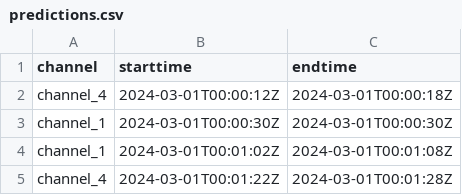
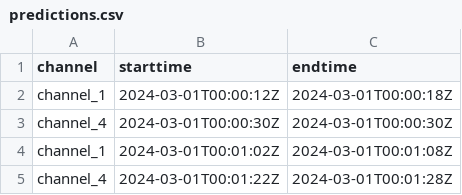
Before and after one commit to holy-tree/ESA_evaluate, a CSV file: demo_data/Mission3/predictions.csv, drawn as a sheet.

```diff
--- a/demo_data/Mission3/predictions.csv
+++ b/demo_data/Mission3/predictions.csv
@@ -1,4 +1,4 @@
 channel,starttime,endtime
-channel_4,2024-03-01T00:00:12Z,2024-03-01T00:00:18Z
-channel_1,2024-03-01T00:00:30Z,2024-03-01T00:00:30Z
+channel_1,2024-03-01T00:00:12Z,2024-03-01T00:00:18Z
+channel_4,2024-03-01T00:00:30Z,2024-03-01T00:00:30Z
 channel_1,2024-03-01T00:01:02Z,2024-03-01T00:01:08Z
```
Also changed, not shown: 22 other files.
